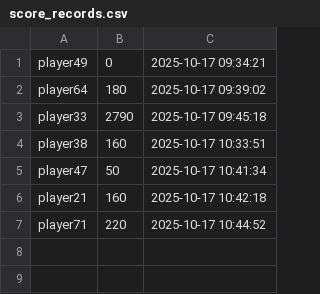
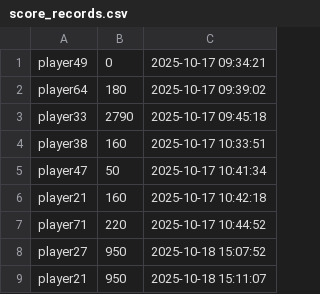
Before and after one commit to LucyDuan05/aircraft_game, a CSV file: score_records.csv, drawn as a sheet; the diff names each change by its address in the sheet, - before the commit and + after, or states it on an @@ line.

```diff
--- a/score_records.csv
+++ b/score_records.csv
+row 8: player27 | 950 | 2025-10-18 15:07:52
+row 9: player21 | 950 | 2025-10-18 15:11:07
```
Also changed, not shown: 6 other files.
